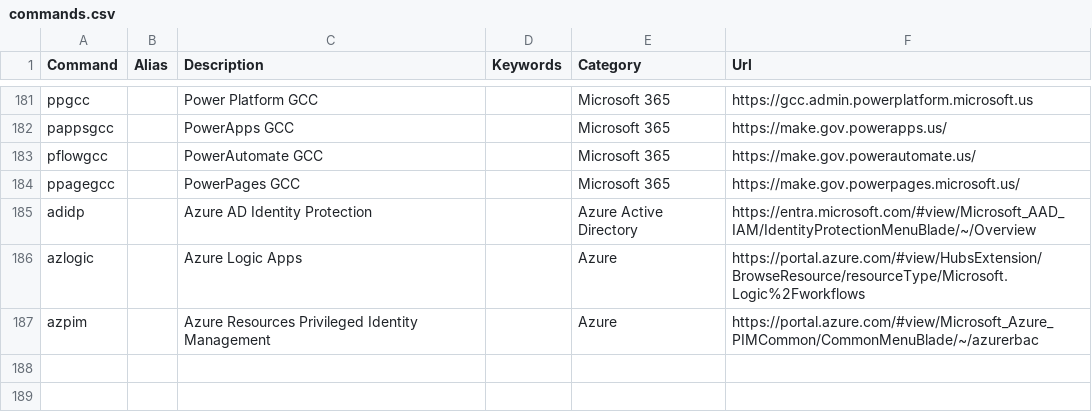
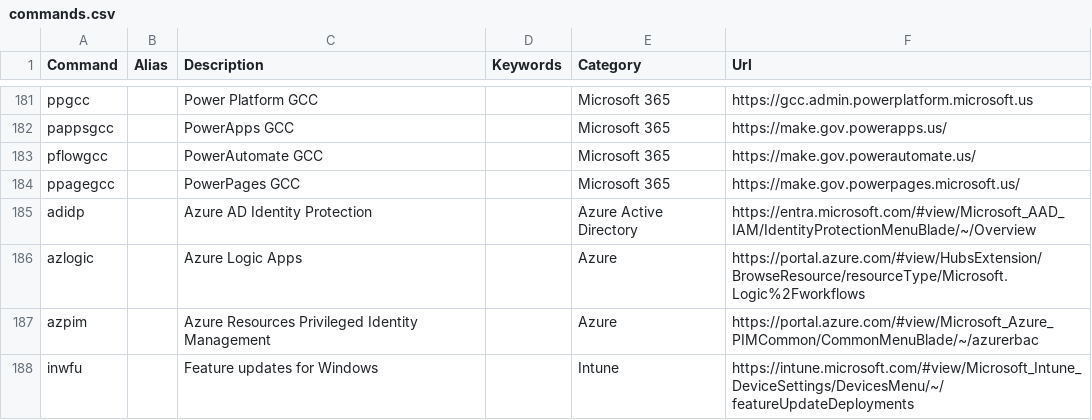
Before and after one commit to merill/cmd, a CSV file: website/config/commands.csv, drawn as a sheet; only a part is shown, gaps mark what is left out.

Commit message:
Added inwfu

```diff
--- a/website/config/commands.csv
+++ b/website/config/commands.csv
@@ -187 +187,2 @@ azlogic,,Azure Logic Apps,,Azure,https://portal.azure.com/#view/HubsExtension/Br
 azpim,,Azure Resources Privileged Identity Management,,Azure,https://portal.azure.com/#view/Microsoft_Azure_PIMCommon/CommonMenuBlade/~/azurerbac
+inwfu,,Feature updates for Windows,,Intune,https://intune.microsoft.com/#view/Microsoft_Intune_DeviceSettings/DevicesMenu/~/featureUpdateDeployments
```
